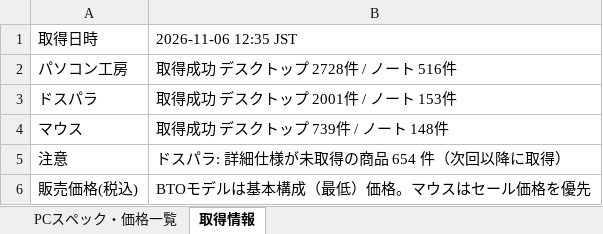
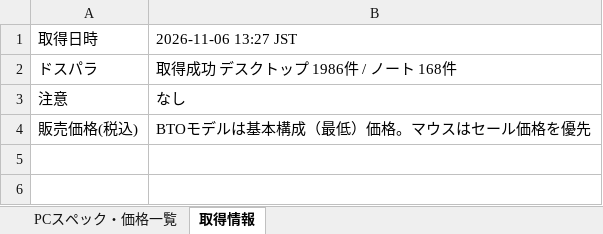
Before and after one commit to knoro-hue/pcprice_reseach_list, an Excel workbook: output/pc_price_latest.xlsx, sheet 取得情報, drawn as a sheet; values as stored, in another font and other column widths than the file's, no borders; removed rows and columns are numbered as before the commit, all else as after; the diff names each change by its address in the sheet, - before the commit and + after, or states it on an @@ line.

```diff
--- a/output/pc_price_latest.xlsx (sheet 取得情報)
+++ b/output/pc_price_latest.xlsx (sheet 取得情報)
-B1: 2026-11-06 12:35 JST
+B1: 2026-11-06 13:27 JST
-row 2: パソコン工房 | 取得成功 デスクトップ 2728件 / ノート 516件
-B2: 取得成功 デスクトップ 2001件 / ノート 153件
+B2: 取得成功 デスクトップ 1986件 / ノート 168件
-row 4: マウス | 取得成功 デスクトップ 739件 / ノート 148件
-B3: ドスパラ: 詳細仕様が未取得の商品 654 件（次回以降に取得）
+B3: なし
```
Also changed, not shown: sheet PCスペック・価格一覧, output/pckoubou_pc_latest.xlsx, 6 other files.
